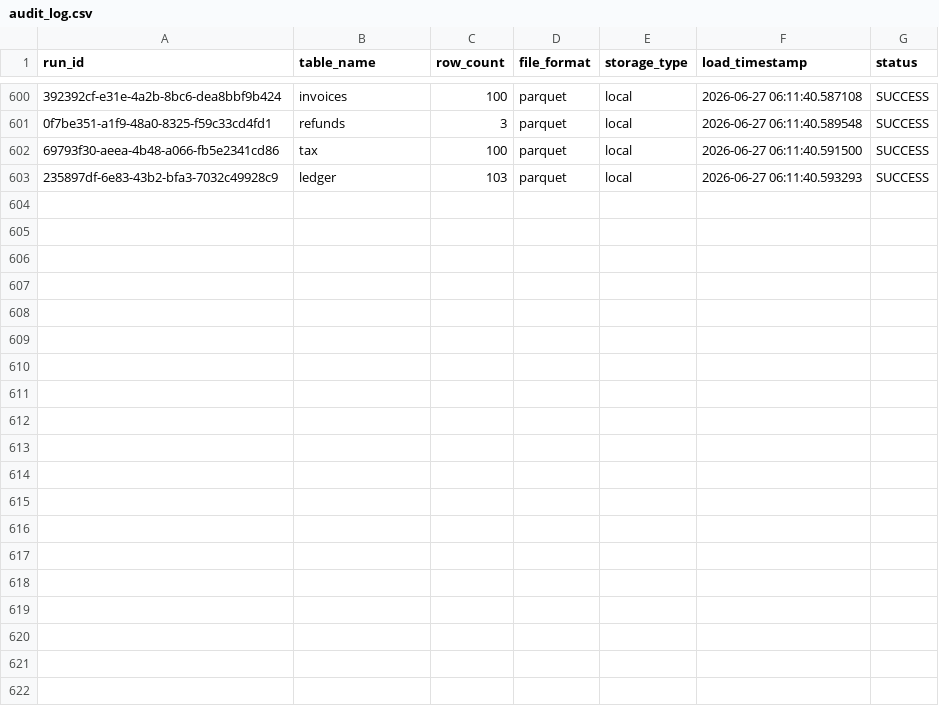
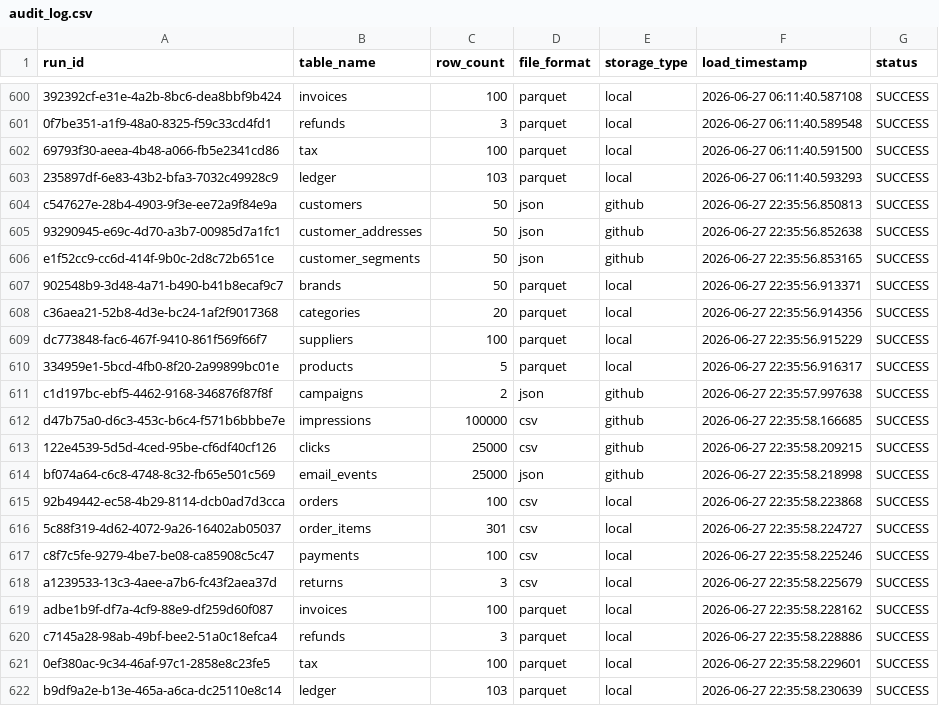
Before and after one commit to kedarshiral/AgenticAIwithDataENgineering, a CSV file: retail-lakehouse-platform/audit/audit_log.csv, drawn as a sheet; only a part is shown, gaps mark what is left out; the diff names each change by its address in the sheet, - before the commit and + after, or states it on an @@ line.

```diff
--- a/retail-lakehouse-platform/audit/audit_log.csv
+++ b/retail-lakehouse-platform/audit/audit_log.csv
+row 604: c547627e-28b4-4903-9f3e-ee72a9f84e9a | customers | 50 | json | github | 2026-06-27 22:35:56.850813 | SUCCESS
+row 605: 93290945-e69c-4d70-a3b7-00985d7a1fc1 | customer_addresses | 50 | json | github | 2026-06-27 22:35:56.852638 | SUCCESS
+row 606: e1f52cc9-cc6d-414f-9b0c-2d8c72b651ce | customer_segments | 50 | json | github | 2026-06-27 22:35:56.853165 | SUCCESS
+row 607: 902548b9-3d48-4a71-b490-b41b8ecaf9c7 | brands | 50 | parquet | local | 2026-06-27 22:35:56.913371 | SUCCESS
+row 608: c36aea21-52b8-4d3e-bc24-1af2f9017368 | categories | 20 | parquet | local | 2026-06-27 22:35:56.914356 | SUCCESS
+row 609: dc773848-fac6-467f-9410-861f569f66f7 | suppliers | 100 | parquet | local | 2026-06-27 22:35:56.915229 | SUCCESS
+row 610: 334959e1-5bcd-4fb0-8f20-2a99899bc01e | products | 5 | parquet | local | 2026-06-27 22:35:56.916317 | SUCCESS
+row 611: c1d197bc-ebf5-4462-9168-346876f87f8f | campaigns | 2 | json | github | 2026-06-27 22:35:57.997638 | SUCCESS
+row 612: d47b75a0-d6c3-453c-b6c4-f571b6bbbe7e | impressions | 100000 | csv | github | 2026-06-27 22:35:58.166685 | SUCCESS
+row 613: 122e4539-5d5d-4ced-95be-cf6df40cf126 | clicks | 25000 | csv | github | 2026-06-27 22:35:58.209215 | SUCCESS
+row 614: bf074a64-c6c8-4748-8c32-fb65e501c569 | email_events | 25000 | json | github | 2026-06-27 22:35:58.218998 | SUCCESS
+row 615: 92b49442-ec58-4b29-8114-dcb0ad7d3cca | orders | 100 | csv | local | 2026-06-27 22:35:58.223868 | SUCCESS
+row 616: 5c88f319-4d62-4072-9a26-16402ab05037 | order_items | 301 | csv | local | 2026-06-27 22:35:58.224727 | SUCCESS
+row 617: c8f7c5fe-9279-4be7-be08-ca85908c5c47 | payments | 100 | csv | local | 2026-06-27 22:35:58.225246 | SUCCESS
+row 618: a1239533-13c3-4aee-a7b6-fc43f2aea37d | returns | 3 | csv | local | 2026-06-27 22:35:58.225679 | SUCCESS
+row 619: adbe1b9f-df7a-4cf9-88e9-df259d60f087 | invoices | 100 | parquet | local | 2026-06-27 22:35:58.228162 | SUCCESS
+row 620: c7145a28-98ab-49bf-bee2-51a0c18efca4 | refunds | 3 | parquet | local | 2026-06-27 22:35:58.228886 | SUCCESS
+row 621: 0ef380ac-9c34-46af-97c1-2858e8c23fe5 | tax | 100 | parquet | local | 2026-06-27 22:35:58.229601 | SUCCESS
+row 622: b9df9a2e-b13e-465a-a6ca-dc25110e8c14 | ledger | 103 | parquet | local | 2026-06-27 22:35:58.230639 | SUCCESS
```
Also changed, not shown: retail-lakehouse-platform/data/source_local/order_items.csv, retail-lakehouse-platform/data/source_local/orders.csv, 28 other files.
